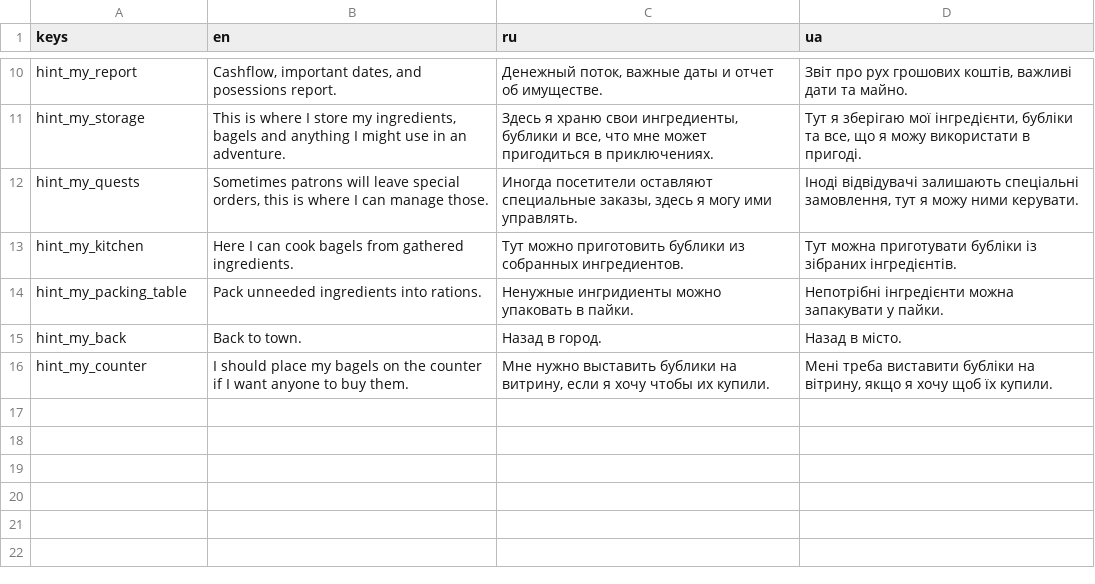
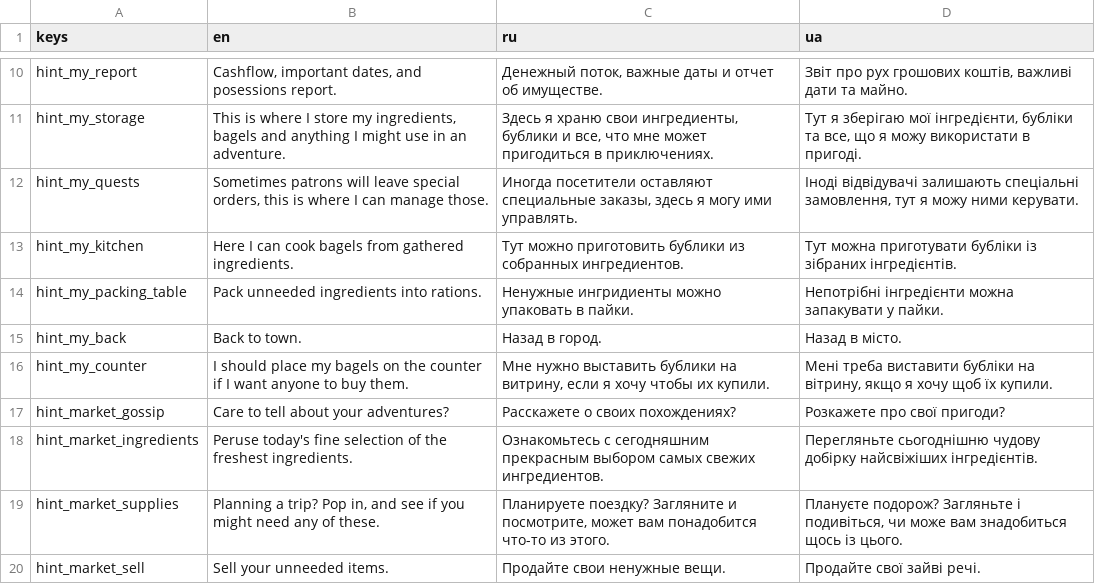
Before and after one commit to dmitriy-shmilo/GBIC23, a CSV file: assets/text/BagelQuest - tr_hint.csv, drawn as a sheet; only a part is shown, gaps mark what is left out; the diff names each change by its address in the sheet, - before the commit and + after, or states it on an @@ line.

Commit message:
Market placeholder screen.

```diff
--- a/assets/text/BagelQuest - tr_hint.csv
+++ b/assets/text/BagelQuest - tr_hint.csv
+row 17: hint_market_gossip | Care to tell about your adventures? | Расскажете о своих похождениях? | Розкажете про свої пригоди?
+row 18: hint_market_ingredients | Peruse today's fine selection of the freshest ingredients. | Ознакомьтесь с сегодняшним прекрасным выбором самых свежих ингредиентов. | Перегляньте сьогоднішню чудову добірку найсвіжіших інгредієнтів.
+row 19: hint_market_supplies | Planning a trip? Pop in, and see if you might need any of these. | Планируете поездку? Загляните и посмотрите, может вам понадобится что-то из этого. | Плануєте подорож? Загляньте і подивіться, чи може вам знадобиться щось із цього.
+row 20: hint_market_sell | Sell your unneeded items. | Продайте свои ненужные вещи. | Продайте свої зайві речі.
```
Also changed, not shown: assets/text/BagelQuest - tr_ui.csv, 19 other files.
